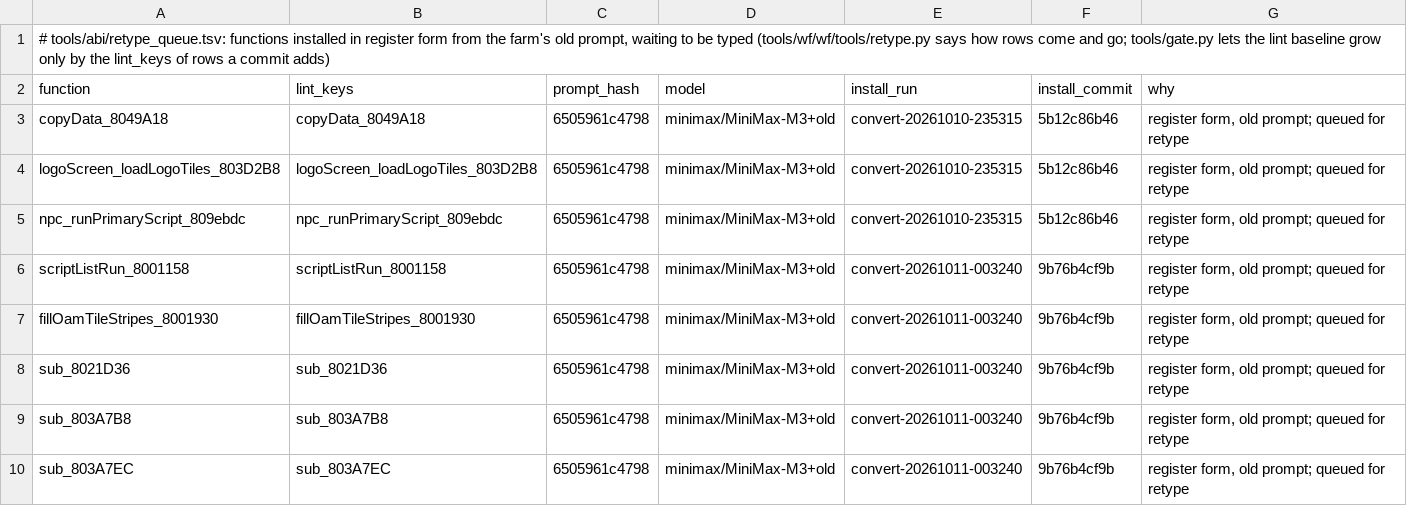
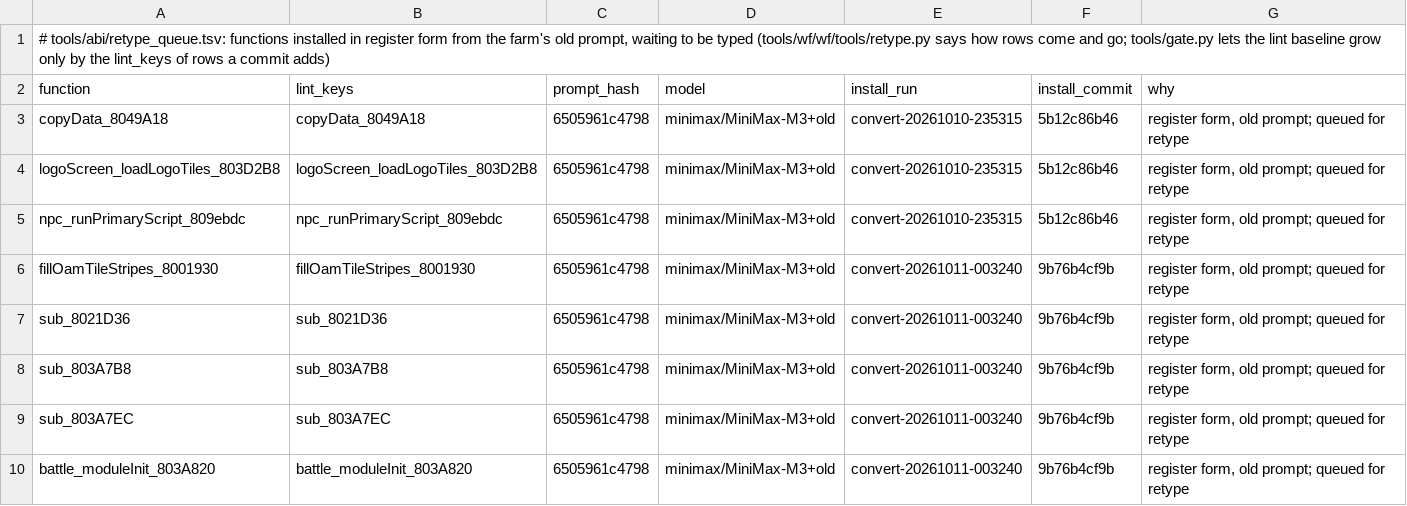
Before and after one commit to alex-berliner/bn6f-recomp, a TSV file: tools/abi/retype_queue.tsv, drawn as a sheet; only a part is shown; the shorter side is filled out with more unchanged rows; the diff names each change by its address in the sheet, - before the commit and + after, or states it on an @@ line.

```diff
--- a/tools/abi/retype_queue.tsv
+++ b/tools/abi/retype_queue.tsv
-row 6: scriptListRun_8001158 | scriptListRun_8001158 | 6505961c4798 | minimax/MiniMax-M3+old | convert-20261011-003240 | 9b76b4cf9b | register form, old prompt; queued for retype
```
Also changed, not shown: 4 other files.
